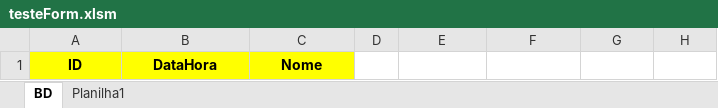
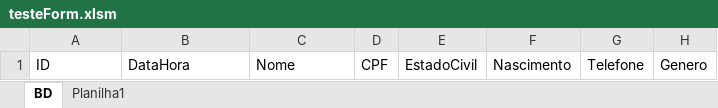
Before and after one commit to eduadonisss/ExcelVBA, an Excel workbook: testeForm.xlsm, sheet BD, drawn as a sheet; values as stored, in another font and other column widths than the file's, no borders; the diff names each change by its address in the sheet, - before the commit and + after, or states it on an @@ line.

Commit message:
Add files via upload

```diff
--- a/testeForm.xlsm (sheet BD)
+++ b/testeForm.xlsm (sheet BD)
@@ A1:C1 fill: #FFFF00 → none, bold: on → off, alignment: center → left @@
-D1: (empty)
+D1: CPF
-E1: (empty)
+E1: EstadoCivil
-F1: (empty)
+F1: Nascimento
-G1: (empty)
+G1: Telefone
-H1: (empty)
+H1: Genero
```
